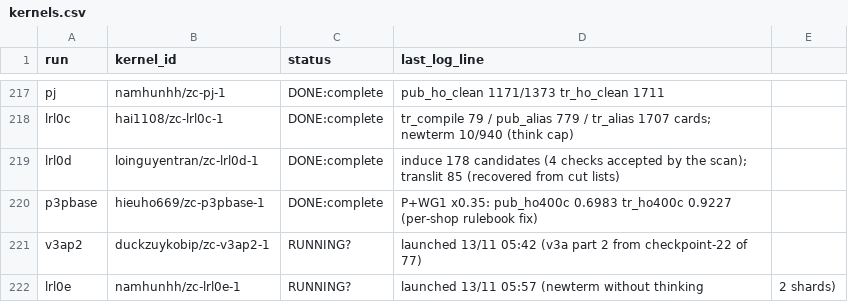
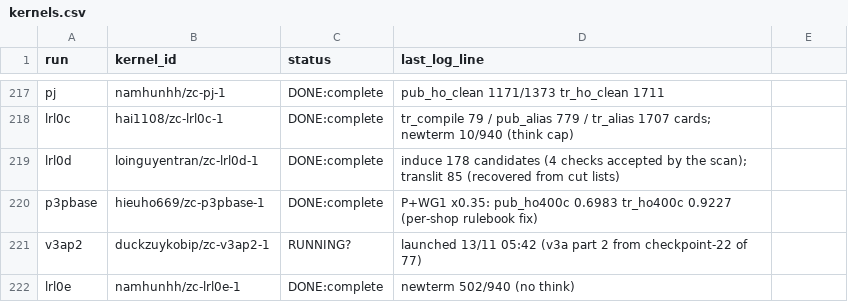
Before and after one commit to lhaochen118-ship-it/ZC, a CSV file: Process/kaggle/kernels.csv, drawn as a sheet; only a part is shown, gaps mark what is left out.

```diff
--- a/Process/kaggle/kernels.csv
+++ b/Process/kaggle/kernels.csv
@@ -221,2 +221,2 @@ p3pbase,hieuho669/zc-p3pbase-1,DONE:complete,P+WG1 x0.35: pub_ho400c 0.6983 tr_h
 v3ap2,duckzuykobip/zc-v3ap2-1,RUNNING?,launched 13/11 05:42 (v3a part 2 from checkpoint-22 of 77)
-lrl0e,namhunhh/zc-lrl0e-1,RUNNING?,launched 13/11 05:57 (newterm without thinking, 2 shards)
+lrl0e,namhunhh/zc-lrl0e-1,DONE:complete,newterm 502/940 (no think)
```
